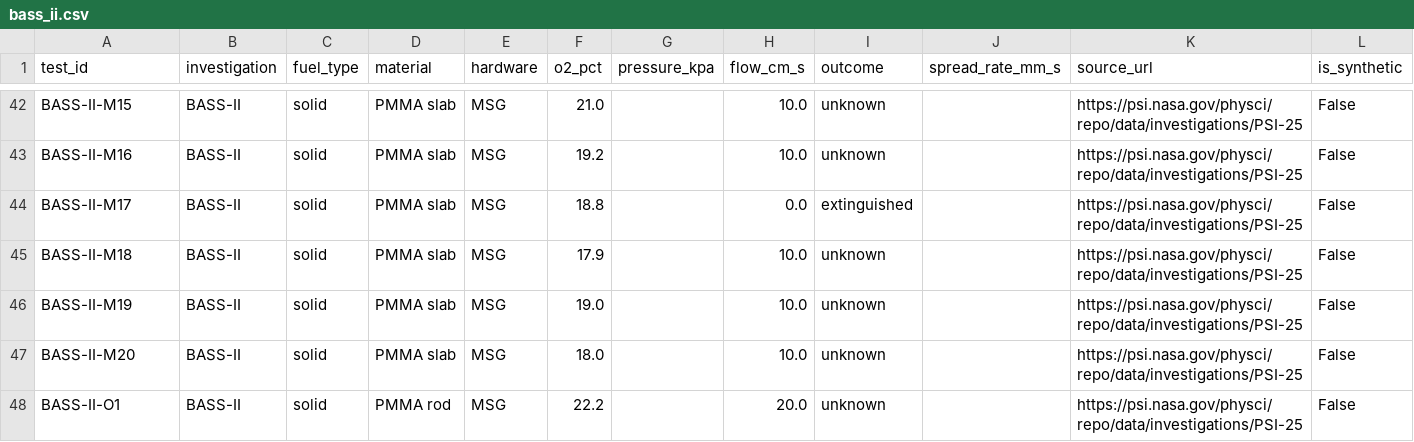
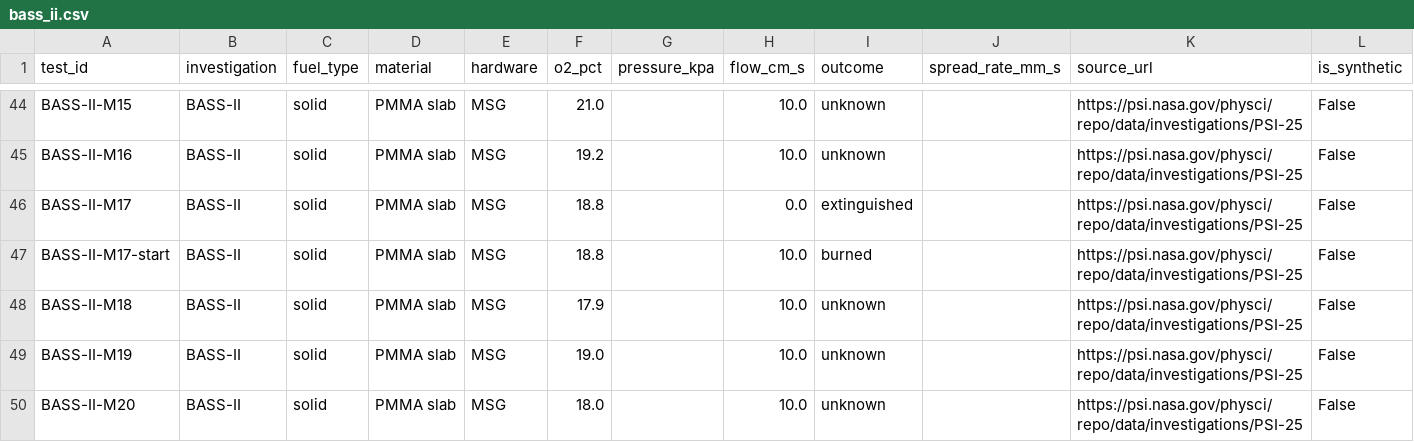
Before and after one commit to nergisRahimzade/FireTwin, a CSV file: data/clean/bass_ii.csv, drawn as a sheet; only a part is shown, gaps mark what is left out; the shorter side is filled out with more unchanged rows; the diff covers the shown part only; the diff names each change by its address in the sheet, - before the commit and + after, or states it on an @@ line.

```diff
--- a/data/clean/bass_ii.csv
+++ b/data/clean/bass_ii.csv
+row 47: BASS-II-M17-start | BASS-II | solid | PMMA slab | MSG | 18.8 |  | 10.0 | burned |  | https://psi.nasa.gov/physci/repo/data/investigations/PSI-25 | False
```
Also changed, not shown: 17 added rows and 15 edited cells elsewhere in this file, data/pipeline/label_outcomes.csv, 14 other files.
